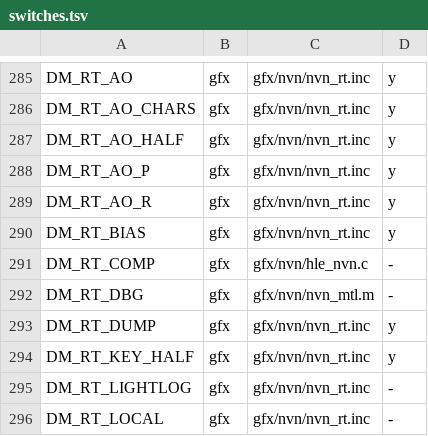
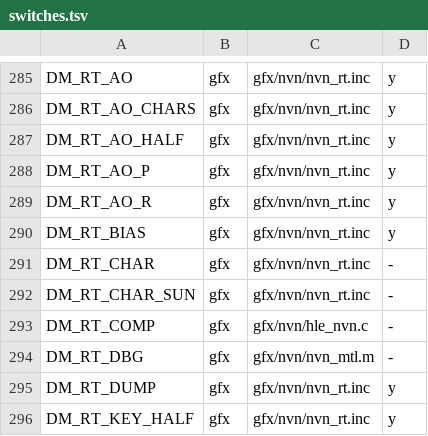
Before and after one commit to PowerBeef/d2r-metal, a TSV file: dm/switches.tsv, drawn as a sheet; only a part is shown, gaps mark what is left out; the shorter side is filled out with more unchanged rows.

```diff
--- a/dm/switches.tsv
+++ b/dm/switches.tsv
@@ -290,2 +290,4 @@ DM_RT_AO_R	gfx	gfx/nvn/nvn_rt.inc	y
 DM_RT_BIAS	gfx	gfx/nvn/nvn_rt.inc	y
+DM_RT_CHAR	gfx	gfx/nvn/nvn_rt.inc	-
+DM_RT_CHAR_SUN	gfx	gfx/nvn/nvn_rt.inc	-
 DM_RT_COMP	gfx	gfx/nvn/hle_nvn.c	-
```
Also changed, not shown: 4 other files.
